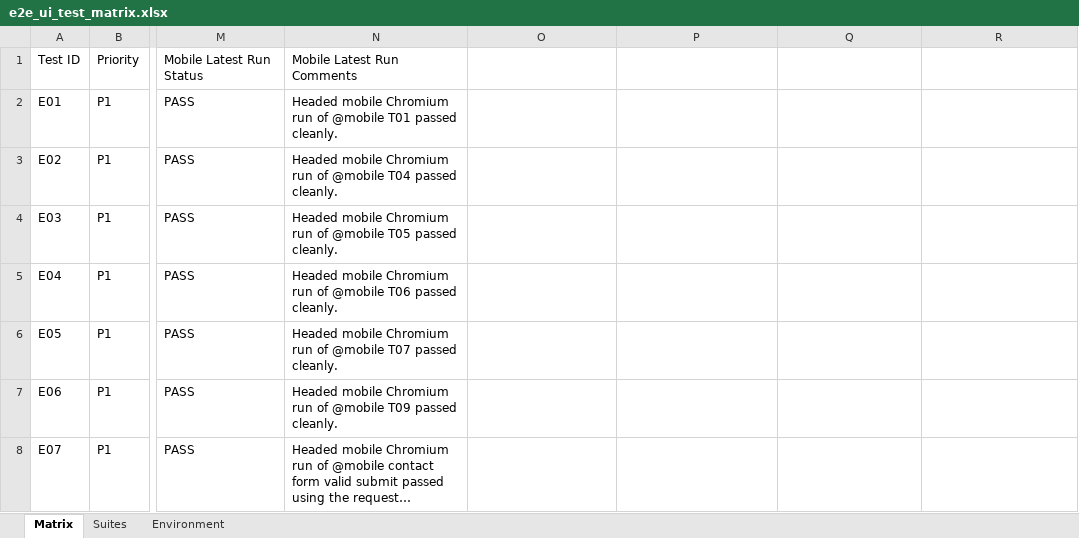
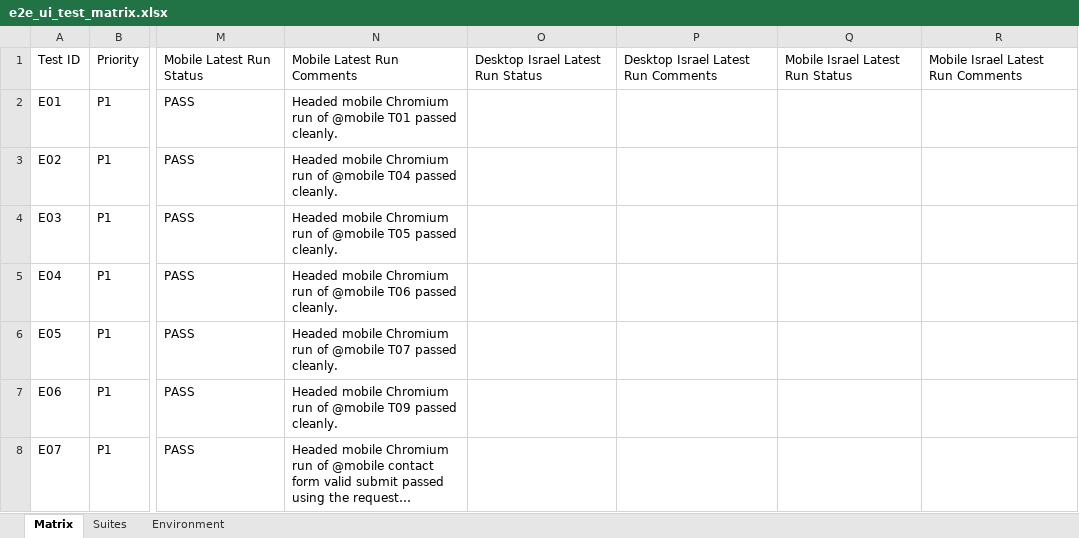
Before and after one commit to yairpro1000/illuminate, an Excel workbook: docs/test-plans/e2e_ui_test_matrix.xlsx, sheet Matrix, drawn as a sheet; only a part is shown, gaps mark what is left out; long unchanged cells end in …; values as stored, in another font and other column widths than the file's, no borders; the diff names each change by its address in the sheet, - before the commit and + after, or states it on an @@ line.

Commit message:
Add Israel coupon booking tests

```diff
--- a/docs/test-plans/e2e_ui_test_matrix.xlsx (sheet Matrix)
+++ b/docs/test-plans/e2e_ui_test_matrix.xlsx (sheet Matrix)
-O1: (empty)
+O1: Desktop Israel Latest Run Status
-P1: (empty)
+P1: Desktop Israel Latest Run Comments
-Q1: (empty)
+Q1: Mobile Israel Latest Run Status
-R1: (empty)
+R1: Mobile Israel Latest Run Comments
```
Also changed, not shown: 3 other files.
